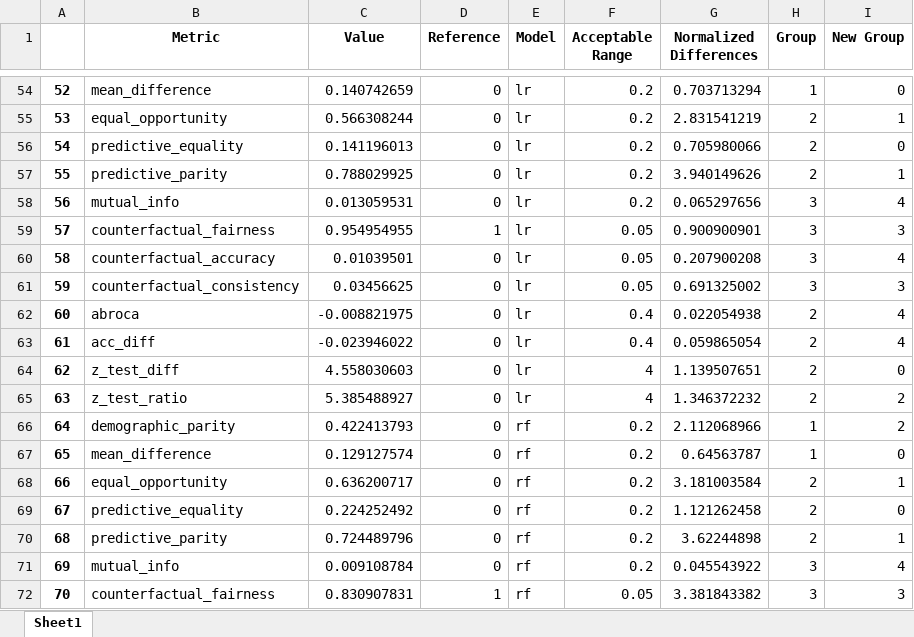
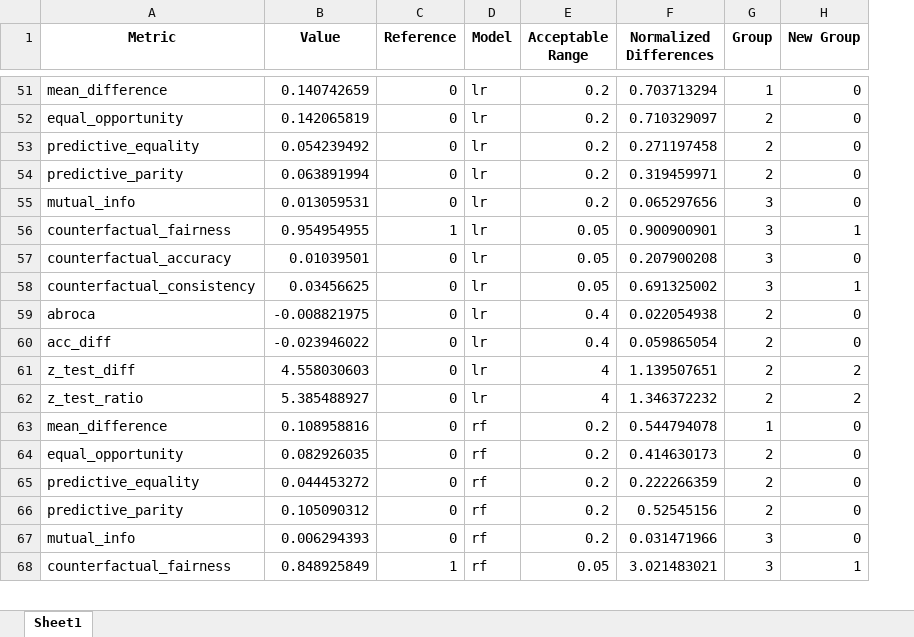
Before and after one commit to hosavagyan/Fairness-Metrics-Classification-and-Clustering, an Excel workbook: Store_Results/COMPAS_sex_output.xlsx, sheet Sheet1, drawn as a sheet; only a part is shown, gaps mark what is left out; values as stored, in another font and other column widths than the file's, no borders; removed rows and columns are numbered as before the commit, all else as after; the diff covers the shown part only; the diff names each change by its address in the sheet, - before the commit and + after, or states it on an @@ line.

```diff
--- a/Store_Results/COMPAS_sex_output.xlsx (sheet Sheet1)
+++ b/Store_Results/COMPAS_sex_output.xlsx (sheet Sheet1)
-column A, rows 54-65: 52 | 53 | 54 | 55 | 56 | 57 | 58 | 59 | 60 | 61 | 62 | 63; rows 67-72: 65 | 66 | 67 | 68 | 69 | 70
-B52 (Value): 0.566308244
+B52 (Value): 0.142065819
-F52 (Normalized Differences): 2.831541219
+F52 (Normalized Differences): 0.710329097
-H52 (New Group): 1
+H52 (New Group): 0
-B53 (Value): 0.141196013
+B53 (Value): 0.054239492
-F53 (Normalized Differences): 0.705980066
+F53 (Normalized Differences): 0.271197458
-B54 (Value): 0.788029925
+B54 (Value): 0.063891994
-F54 (Normalized Differences): 3.940149626
+F54 (Normalized Differences): 0.319459971
-H54 (New Group): 1
+H54 (New Group): 0
-H55 (New Group): 4
+H55 (New Group): 0
-H56 (New Group): 3
+H56 (New Group): 1
-H57 (New Group): 4
+H57 (New Group): 0
-H58 (New Group): 3
+H58 (New Group): 1
-H59:H60 (New Group): 4
+H59:H60 (New Group): 0
-H61 (New Group): 0
+H61 (New Group): 2
-row 66: 64 | demographic_parity | 0.422413793 | 0 | rf | 0.2 | 2.112068966 | 1 | 2
-B63 (Value): 0.129127574
+B63 (Value): 0.108958816
-F63 (Normalized Differences): 0.64563787
+F63 (Normalized Differences): 0.544794078
-B64 (Value): 0.636200717
+B64 (Value): 0.082926035
-F64 (Normalized Differences): 3.181003584
+F64 (Normalized Differences): 0.414630173
-H64 (New Group): 1
+H64 (New Group): 0
-B65 (Value): 0.224252492
+B65 (Value): 0.044453272
-F65 (Normalized Differences): 1.121262458
+F65 (Normalized Differences): 0.222266359
-B66 (Value): 0.724489796
+B66 (Value): 0.105090312
-F66 (Normalized Differences): 3.62244898
+F66 (Normalized Differences): 0.52545156
-H66 (New Group): 1
+H66 (New Group): 0
-B67 (Value): 0.009108784
+B67 (Value): 0.006294393
-F67 (Normalized Differences): 0.045543922
+F67 (Normalized Differences): 0.031471966
-H67 (New Group): 4
+H67 (New Group): 0
-B68 (Value): 0.830907831
+B68 (Value): 0.848925849
-F68 (Normalized Differences): 3.381843382
+F68 (Normalized Differences): 3.021483021
-H68 (New Group): 3
+H68 (New Group): 1
```
Also changed, not shown: 4 removed rows and 74 edited cells elsewhere in this sheet, Store_Results/Adult_race_output.xlsx, Store_Results/Adult_sex_output.xlsx, 8 other files.
